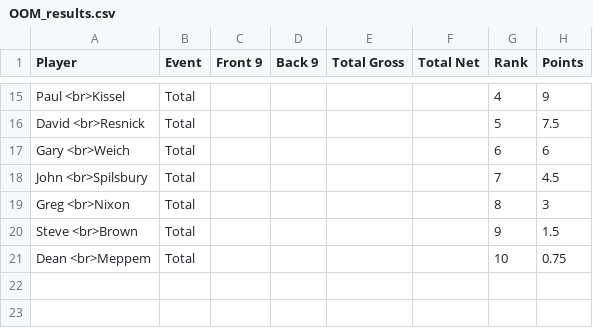
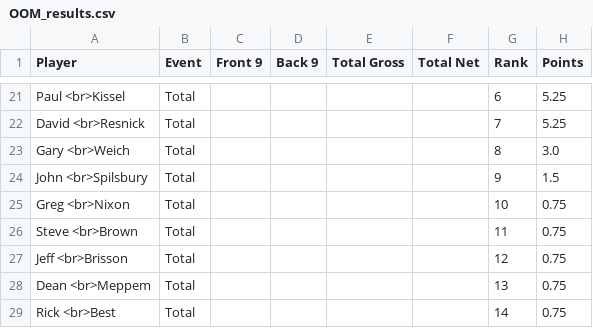
Before and after one commit to TACary/Order_Of_Merit, a CSV file: OOM_results.csv, drawn as a sheet; only a part is shown, gaps mark what is left out; addresses are those after the commit; the diff covers the shown part only; the diff names each change by its address in the sheet, - before the commit and + after, or states it on an @@ line.

Commit message:
Add files via upload

```diff
--- a/OOM_results.csv
+++ b/OOM_results.csv
-G21 (Rank): 4
+G21 (Rank): 6
-H21 (Points): 9
+H21 (Points): 5.25
-G22 (Rank): 5
+G22 (Rank): 7
-H22 (Points): 7.5
+H22 (Points): 5.25
-G23 (Rank): 6
+G23 (Rank): 8
-H23 (Points): 6
+H23 (Points): 3.0
-G24 (Rank): 7
+G24 (Rank): 9
-H24 (Points): 4.5
+H24 (Points): 1.5
-G25 (Rank): 8
+G25 (Rank): 10
-H25 (Points): 3
+H25 (Points): 0.75
-G26 (Rank): 9
+G26 (Rank): 11
-H26 (Points): 1.5
+H26 (Points): 0.75
+row 27: Jeff <br>Brisson | Total |  |  |  |  | 12 | 0.75
-G28 (Rank): 10
+G28 (Rank): 13
+row 29: Rick <br>Best | Total |  |  |  |  | 14 | 0.75
```
Also changed, not shown: 14 added rows, 8 removed rows and 11 edited cells elsewhere in this file.
